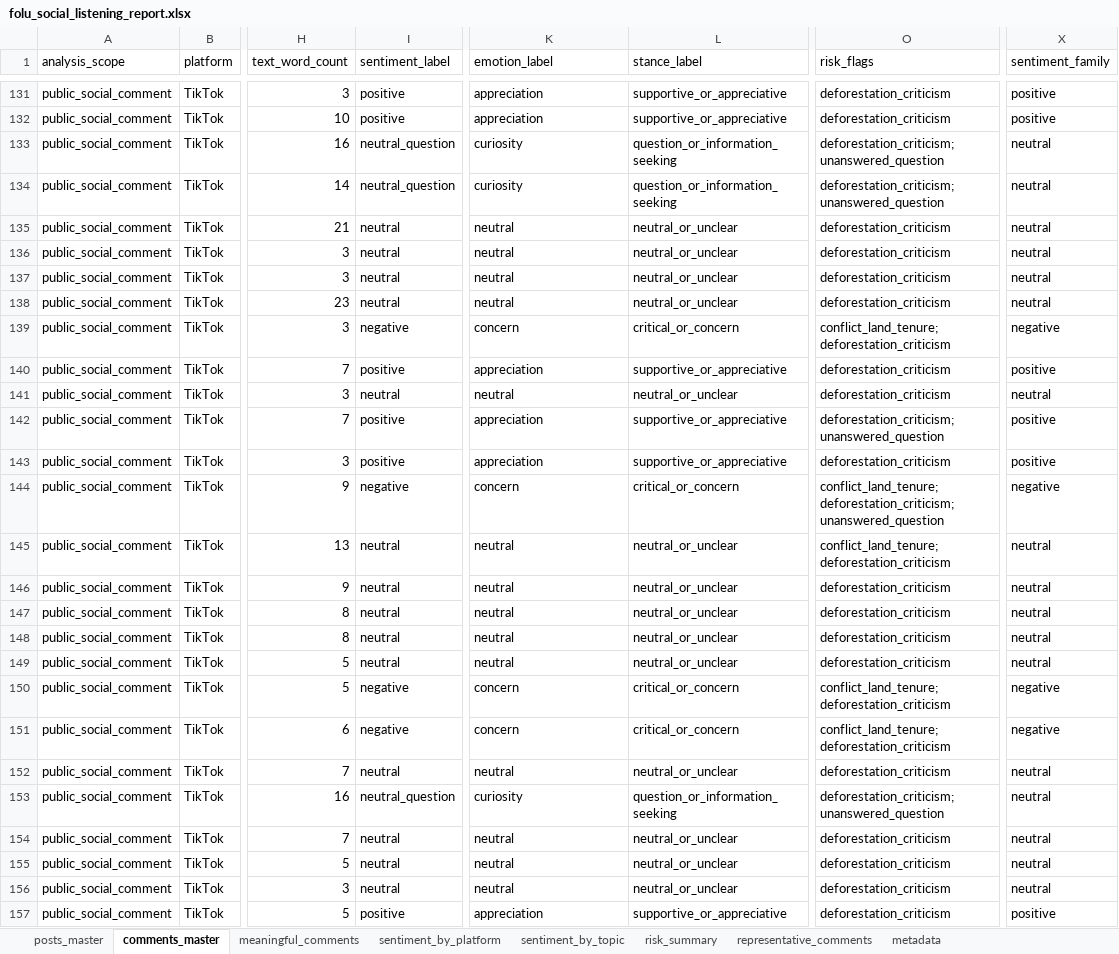
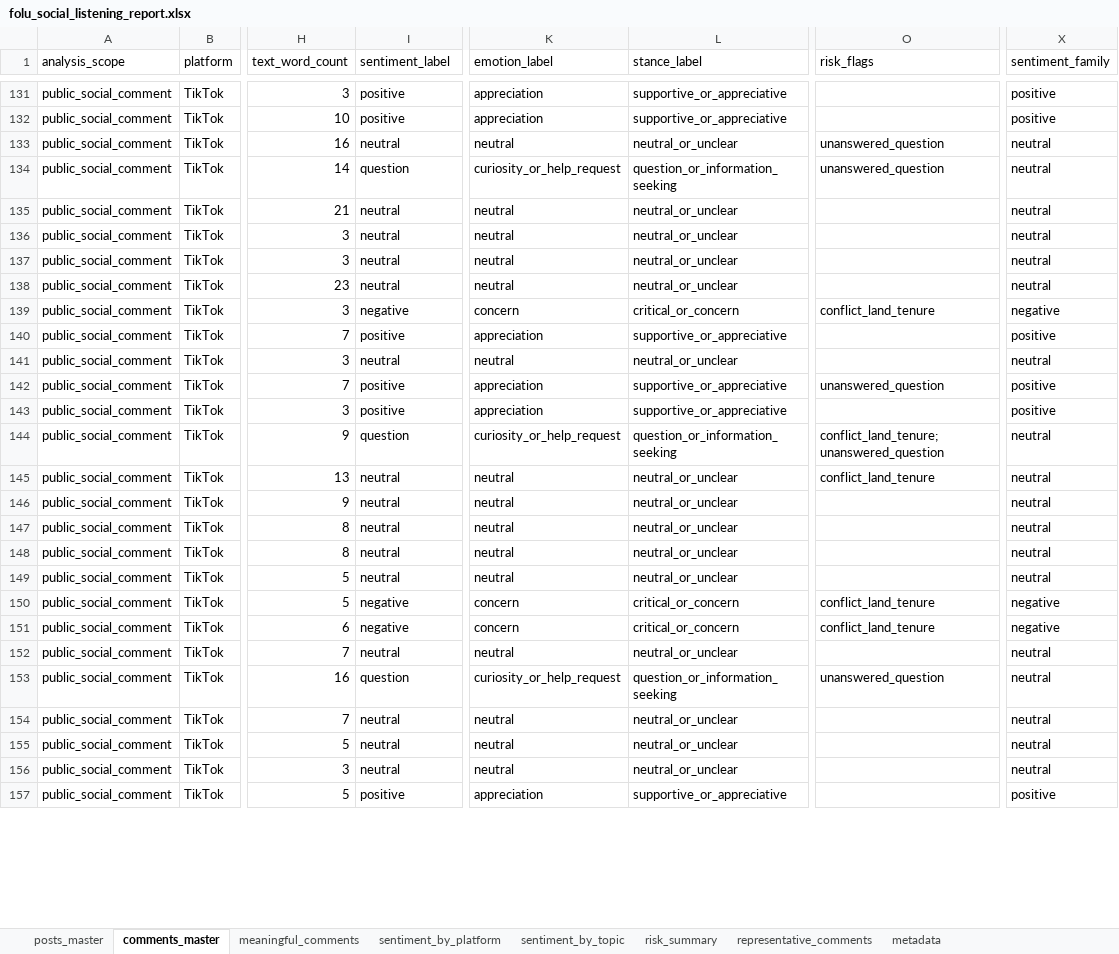
Before and after one commit to fityanhanif/folu-social-listening-dashboard, an Excel workbook: data/folu_social_listening_report.xlsx, sheet comments_master, drawn as a sheet; only a part is shown, gaps mark what is left out; values as stored, in another font and other column widths than the file's, no borders; the diff covers the shown part only; the diff names each change by its address in the sheet, - before the commit and + after, or states it on an @@ line.

Commit message:
Refine representative comment sentiment labels

```diff
--- a/data/folu_social_listening_report.xlsx (sheet comments_master)
+++ b/data/folu_social_listening_report.xlsx (sheet comments_master)
-O131:O132 (risk_flags): deforestation_criticism
+O131:O132 (risk_flags): (empty)
-I133 (sentiment_label): neutral_question
+I133 (sentiment_label): neutral
-K133 (emotion_label): curiosity
+K133 (emotion_label): neutral
-L133 (stance_label): question_or_information_seeking
+L133 (stance_label): neutral_or_unclear
-O133:O134 (risk_flags): deforestation_criticism; unanswered_question
+O133:O134 (risk_flags): unanswered_question
-I134 (sentiment_label): neutral_question
+I134 (sentiment_label): question
-K134 (emotion_label): curiosity
+K134 (emotion_label): curiosity_or_help_request
-O135:O138 (risk_flags): deforestation_criticism
+O135:O138 (risk_flags): (empty)
-O139 (risk_flags): conflict_land_tenure; deforestation_criticism
+O139 (risk_flags): conflict_land_tenure
-O140:O141 (risk_flags): deforestation_criticism
+O140:O141 (risk_flags): (empty)
-O142 (risk_flags): deforestation_criticism; unanswered_question
+O142 (risk_flags): unanswered_question
-O143 (risk_flags): deforestation_criticism
+O143 (risk_flags): (empty)
-I144 (sentiment_label): negative
+I144 (sentiment_label): question
-K144 (emotion_label): concern
+K144 (emotion_label): curiosity_or_help_request
-L144 (stance_label): critical_or_concern
+L144 (stance_label): question_or_information_seeking
-O144 (risk_flags): conflict_land_tenure; deforestation_criticism; unanswered_question
+O144 (risk_flags): conflict_land_tenure; unanswered_question
-X144 (sentiment_family): negative
+X144 (sentiment_family): neutral
-O145 (risk_flags): conflict_land_tenure; deforestation_criticism
+O145 (risk_flags): conflict_land_tenure
-O146:O149 (risk_flags): deforestation_criticism
+O146:O149 (risk_flags): (empty)
-O150:O151 (risk_flags): conflict_land_tenure; deforestation_criticism
+O150:O151 (risk_flags): conflict_land_tenure
-O152 (risk_flags): deforestation_criticism
+O152 (risk_flags): (empty)
-I153 (sentiment_label): neutral_question
+I153 (sentiment_label): question
-K153 (emotion_label): curiosity
+K153 (emotion_label): curiosity_or_help_request
-O153 (risk_flags): deforestation_criticism; unanswered_question
+O153 (risk_flags): unanswered_question
-O154:O157 (risk_flags): deforestation_criticism
+O154:O157 (risk_flags): (empty)
```
Also changed, not shown: 460 edited cells elsewhere in this sheet, sheet representative_comments, sheet meaningful_comments, sheet risk_summary, sheet sentiment_by_topic, sheet sentiment_by_platform, sheet metadata, 7 other files.
